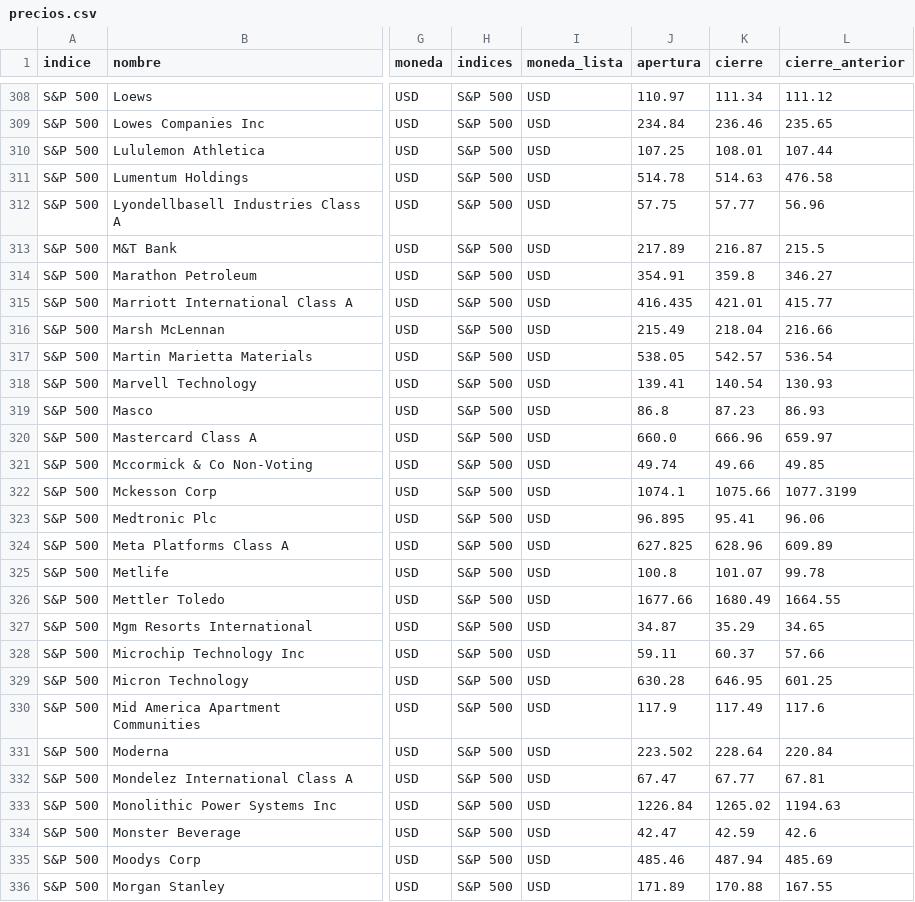
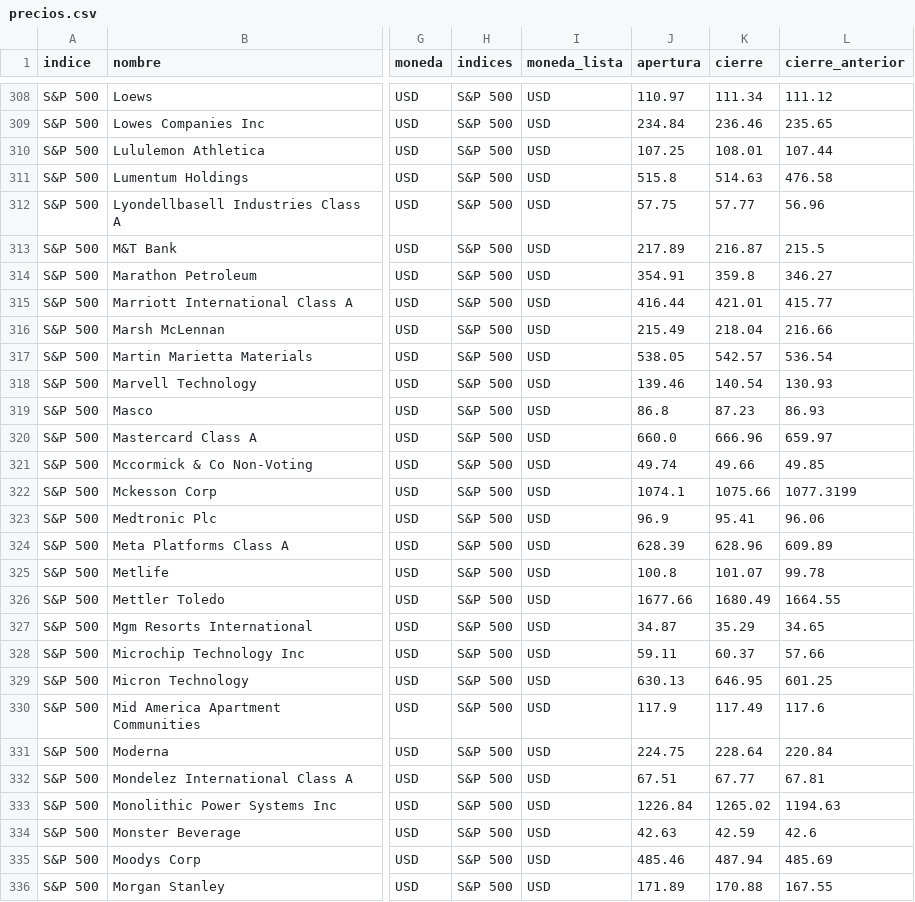
Before and after one commit to Viperian14/cursillodebolsillo, a CSV file: precios.csv, drawn as a sheet; only a part is shown, gaps mark what is left out; the diff covers the shown part only; the diff names each change by its address in the sheet, - before the commit and + after, or states it on an @@ line.

Commit message:
Precios 2026-11-28 03:28

```diff
--- a/precios.csv
+++ b/precios.csv
-J311 (apertura): 514.78
+J311 (apertura): 515.8
-J315 (apertura): 416.435
+J315 (apertura): 416.44
-J318 (apertura): 139.41
+J318 (apertura): 139.46
-J323 (apertura): 96.895
+J323 (apertura): 96.9
-J324 (apertura): 627.825
+J324 (apertura): 628.39
-J329 (apertura): 630.28
+J329 (apertura): 630.13
-J331 (apertura): 223.502
+J331 (apertura): 224.75
-J332 (apertura): 67.47
+J332 (apertura): 67.51
-J334 (apertura): 42.47
+J334 (apertura): 42.63
```
Also changed, not shown: 95 edited cells elsewhere in this file, 1 other file.
